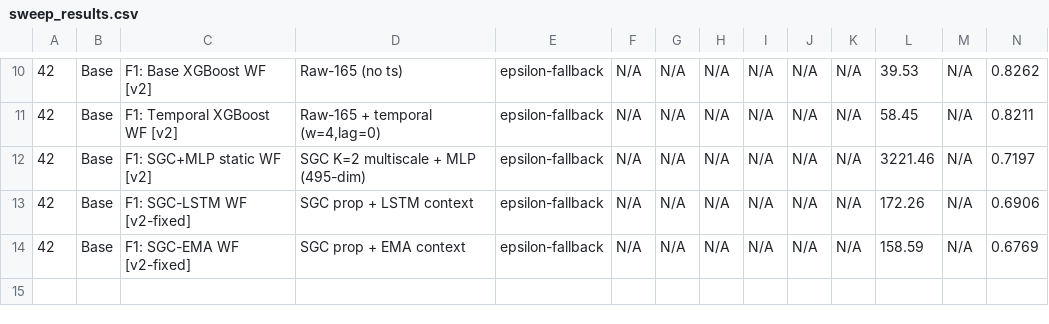
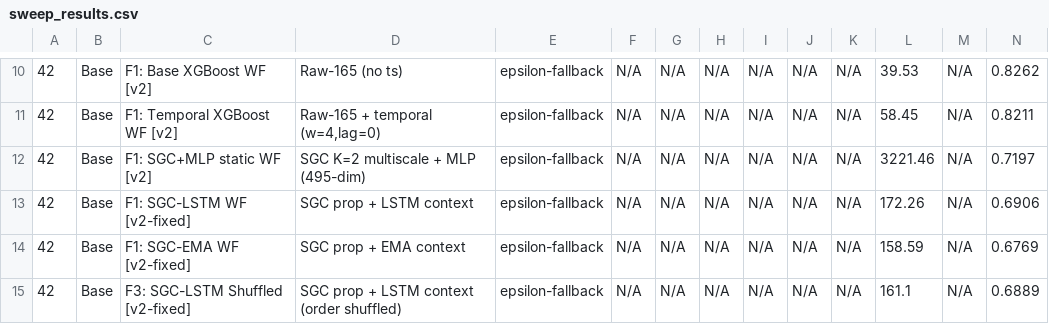
Before and after one commit to AgricolaC/Elliptic-Bitcoin-Project, a CSV file: results/sweep_results.csv, drawn as a sheet; only a part is shown, gaps mark what is left out; rows hold the shown columns only; the diff names each change by its address in the sheet, - before the commit and + after, or states it on an @@ line.

```diff
--- a/results/sweep_results.csv
+++ b/results/sweep_results.csv
+row 15: 42 | Base | F3: SGC-LSTM Shuffled [v2-fixed] | SGC prop + LSTM context (order shuffled) | epsilon-fallback | N/A | N/A | N/A | N/A | N/A | N/A | 161.1 | N/A | 0.6889
```
Also changed, not shown: results/falsification_log.csv, results/walk_forward_timesteps.csv, 1 other file.
